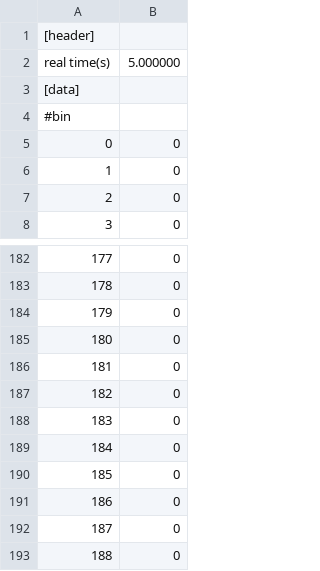
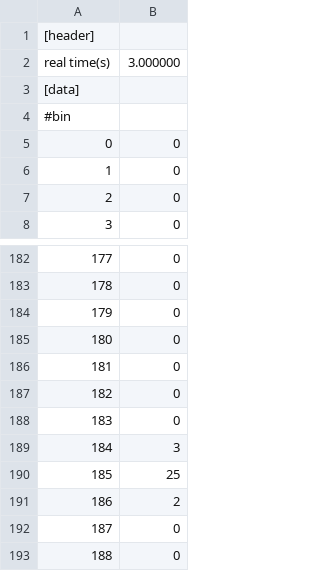
Before and after one commit to kobeDM/MCAs, a CSV file: technoAP/histogram.csv, drawn as a sheet; only a part is shown, gaps mark what is left out.

Commit message:
technoAP ver.1

```diff
--- a/technoAP/histogram.csv
+++ b/technoAP/histogram.csv
@@ -1,3 +1,3 @@
 [header]
-real time(s),5.000000
+real time(s),3.000000
 [data]
@@ -188,5 +188,5 @@ real time(s),5.000000
 183,0
-184,0
-185,0
-186,0
+184,3
+185,25
+186,2
 187,0
```
Also changed, not shown: 6 other files.
